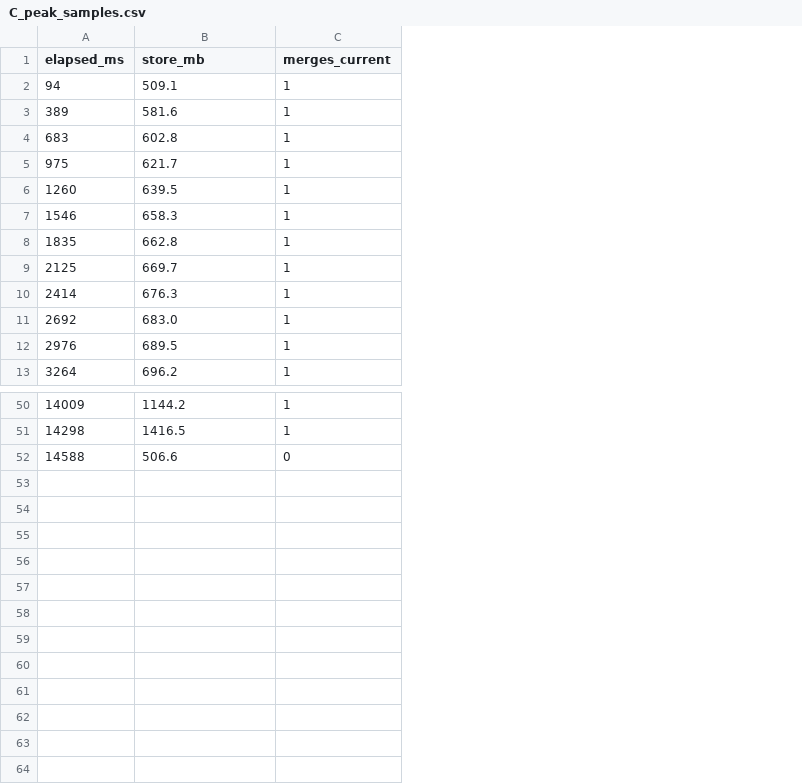
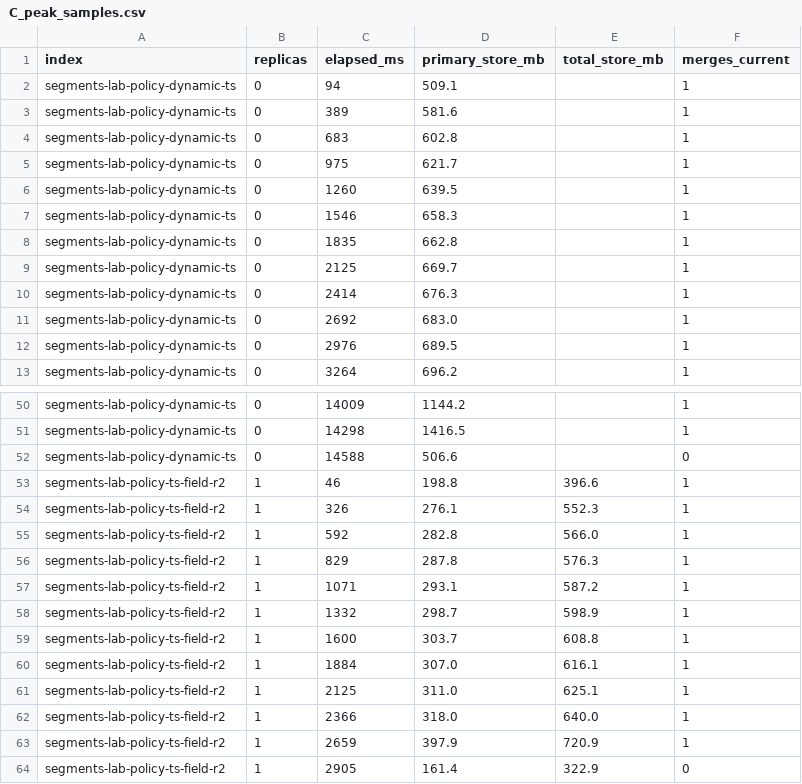
Before and after one commit to Munsik/engineering-notes, a CSV file: labs/data/segments-and-merge/results/C_peak_samples.csv, drawn as a sheet; only a part is shown, gaps mark what is left out; addresses are those after the commit; the diff names each change by its address in the sheet, - before the commit and + after, or states it on an @@ line.

Commit message:
Repeat data design labs and add replica and kNN results
- Run experiments A and D a second time and show both runs in the articles
- Add experiment B with one replica and force merge disk peak with one replica
- Add kNN latency comparison (40 segments vs 1) and expKnnSegments() to lab.js
- Note that _cat/segments lists every shard copy

```diff
--- a/labs/data/segments-and-merge/results/C_peak_samples.csv
+++ b/labs/data/segments-and-merge/results/C_peak_samples.csv
+column A (index), rows 2-13: all segments-lab-policy-dynamic-ts; rows 50-52: all segments-lab-policy-dynamic-ts
+column B (replicas), rows 2-13: all 0; rows 50-52: all 0
+column E (total_store_mb), empty
-D1: store_mb
+D1: primary_store_mb
+row 53: segments-lab-policy-ts-field-r2 | 1 | 46 | 198.8 | 396.6 | 1
+row 54: segments-lab-policy-ts-field-r2 | 1 | 326 | 276.1 | 552.3 | 1
+row 55: segments-lab-policy-ts-field-r2 | 1 | 592 | 282.8 | 566.0 | 1
+row 56: segments-lab-policy-ts-field-r2 | 1 | 829 | 287.8 | 576.3 | 1
+row 57: segments-lab-policy-ts-field-r2 | 1 | 1071 | 293.1 | 587.2 | 1
+row 58: segments-lab-policy-ts-field-r2 | 1 | 1332 | 298.7 | 598.9 | 1
+row 59: segments-lab-policy-ts-field-r2 | 1 | 1600 | 303.7 | 608.8 | 1
+row 60: segments-lab-policy-ts-field-r2 | 1 | 1884 | 307.0 | 616.1 | 1
+row 61: segments-lab-policy-ts-field-r2 | 1 | 2125 | 311.0 | 625.1 | 1
+row 62: segments-lab-policy-ts-field-r2 | 1 | 2366 | 318.0 | 640.0 | 1
+row 63: segments-lab-policy-ts-field-r2 | 1 | 2659 | 397.9 | 720.9 | 1
+row 64: segments-lab-policy-ts-field-r2 | 1 | 2905 | 161.4 | 322.9 | 0
```
Also changed, not shown: labs/data/segments-and-merge/results/A_refresh.csv, labs/data/segments-and-merge/results/A_timeline.csv, 14 other files.
